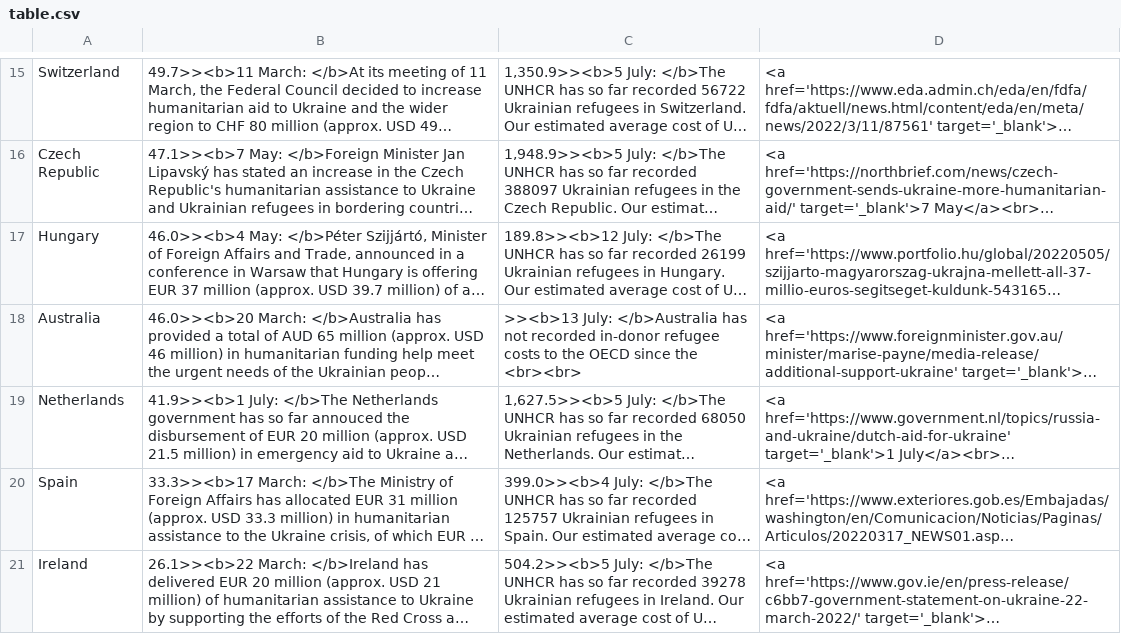
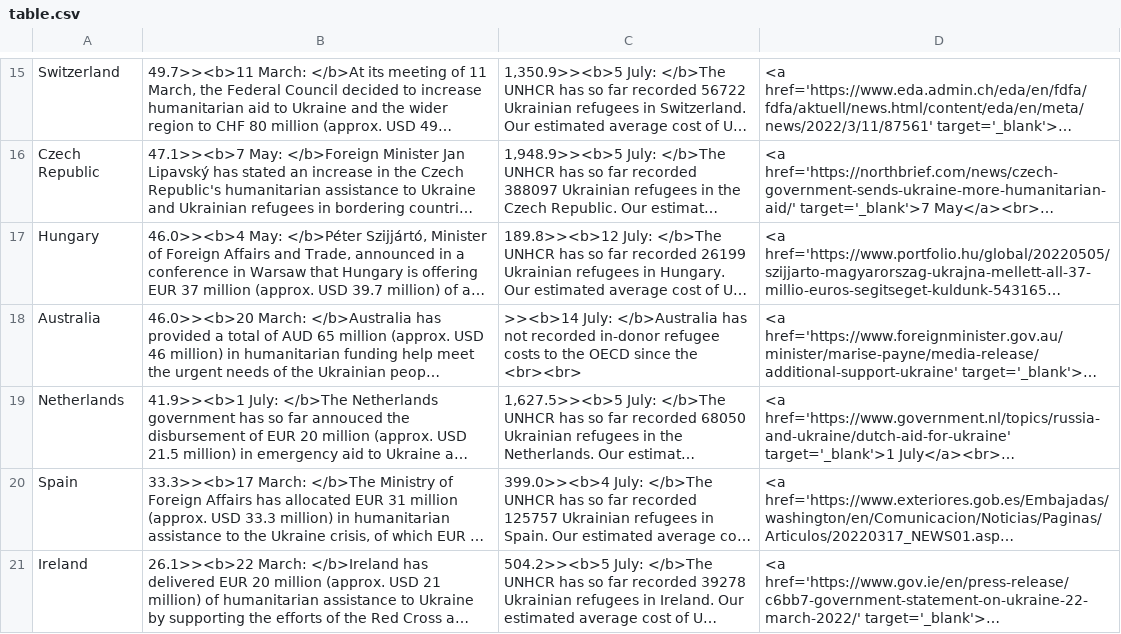
Before and after one commit to ONEcampaign/ukraine_oda_tracker, a CSV file: output/table.csv, drawn as a sheet; only a part is shown, gaps mark what is left out; long unchanged cells end in …; the diff names each change by its address in the sheet, - before the commit and + after, or states it on an @@ line.

```diff
--- a/output/table.csv
+++ b/output/table.csv
-C18: >><b>13 July: </b>Australia…
+C18: >><b>14 July: </b>Australia…
```
Also changed, not shown: output/updates.csv.
